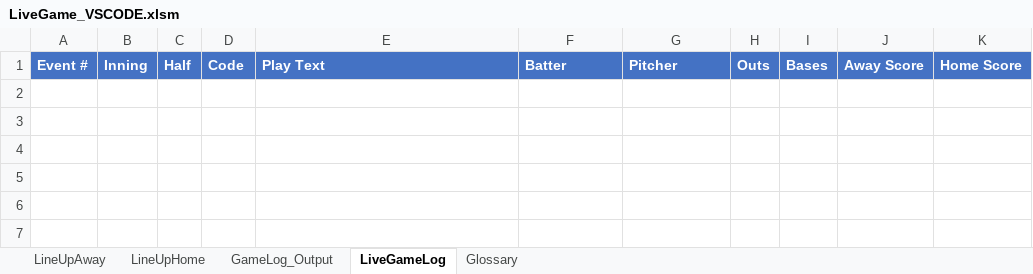
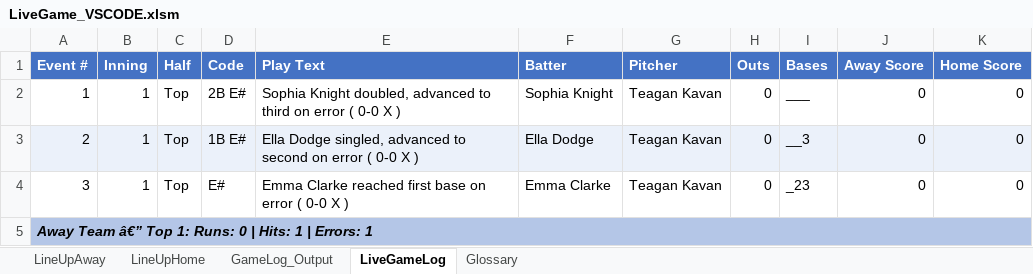
Before and after one commit to fizup/Live-Baseball-Scoring, an Excel workbook: LiveGame_VSCODE.xlsm, sheet LiveGameLog, drawn as a sheet; values as stored, in another font and other column widths than the file's, no borders; the diff names each change by its address in the sheet, - before the commit and + after, or states it on an @@ line.

Commit message:
feat: enhance event logging with hit and error tracking
- Added IsHit and IsError properties to clsPlayByPlayEvent and clsEvent classes.
- Updated RecordEvent method in clsGameHistoryLogger to log hit and error status.
- Modified ExportToSheet method to include hit and error counts in summaries.
- Adjusted LoadEventsFromSection to load hit and error data from the worksheet.

```diff
--- a/LiveGame_VSCODE.xlsm (sheet LiveGameLog)
+++ b/LiveGame_VSCODE.xlsm (sheet LiveGameLog)
+row 2: 1 | 1 | Top | 2B E# | Sophia Knight doubled, advanced to third on error ( 0-0 X ) | Sophia Knight | Teagan Kavan | 0 | ___ | 0 | 0
+row 3: 2 | 1 | Top | 1B E# | Ella Dodge singled, advanced to second on error ( 0-0 X ) | Ella Dodge | Teagan Kavan | 0 | __3 | 0 | 0
+row 4: 3 | 1 | Top | E# | Emma Clarke reached first base on error ( 0-0 X ) | Emma Clarke | Teagan Kavan | 0 | _23 | 0 | 0
+row 5: Away Team â€” Top 1: Runs: 0 | Hits: 1 | Errors: 1
```
Also changed, not shown: sheet Glossary, 6 other files.
